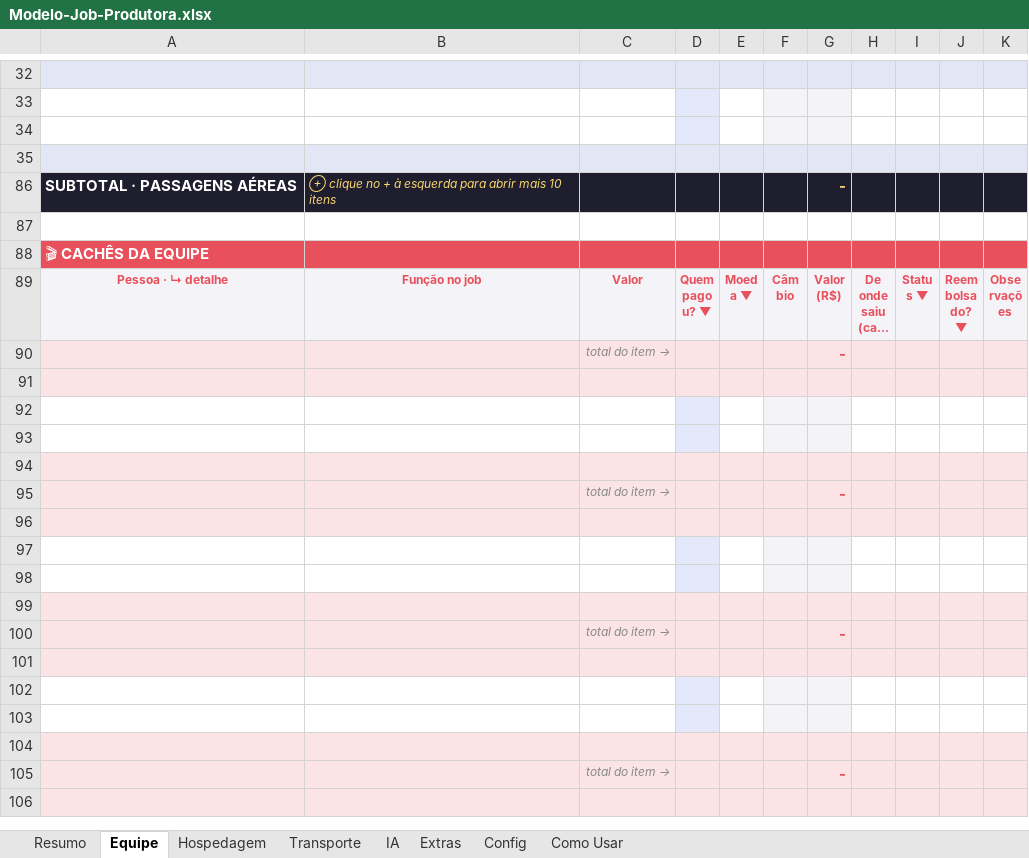
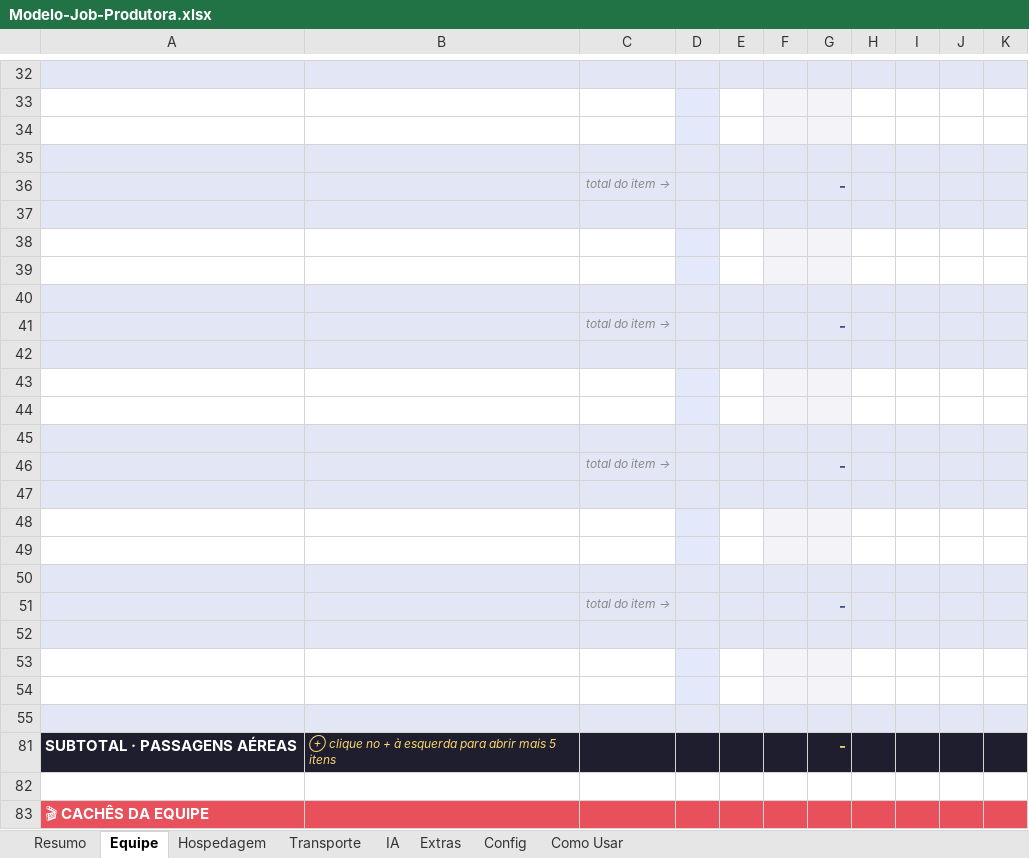
Before and after one commit to naviquadros-lab/CLAUDE, an Excel workbook: Modelo-Job-Produtora.xlsx, sheet Equipe, drawn as a sheet; only a part is shown, gaps mark what is left out; the shorter side is filled out with more unchanged rows; long unchanged cells end in …; values as stored, in another font and other column widths than the file's, no borders; conditional formats not drawn; addresses are those after the commit; the diff covers the shown part only; the diff names each change by its address in the sheet, - before the commit and + after, or states it on an @@ line.

```diff
--- a/Modelo-Job-Produtora.xlsx (sheet Equipe)
+++ b/Modelo-Job-Produtora.xlsx (sheet Equipe)
+row 36:  |  | total do item → |  |  |  | -
+row 37: (empty)
+row 38: (empty)
+row 39: (empty)
+row 40: (empty)
+row 41:  |  | total do item → |  |  |  | -
+row 42: (empty)
+row 43: (empty)
+row 44: (empty)
+row 45: (empty)
+row 46:  |  | total do item → |  |  |  | -
+row 47: (empty)
+row 48: (empty)
+row 49: (empty)
+row 50: (empty)
+row 51:  |  | total do item → |  |  |  | -
+row 52: (empty)
+row 53: (empty)
+row 54: (empty)
+row 55: (empty)
-B81: …abrir mais 10 itens
+B81: …abrir mais 5 itens
```
Also changed, not shown: 44 added rows and 2 edited cells elsewhere in this sheet, sheet Transporte, sheet Extras, sheet IA, sheet Hospedagem, formulas that keep their value, Job-Armaf-Dubai.xlsx.
